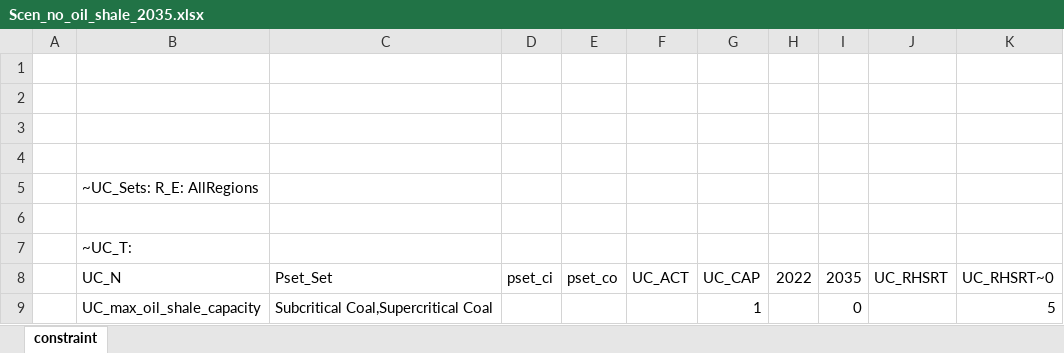
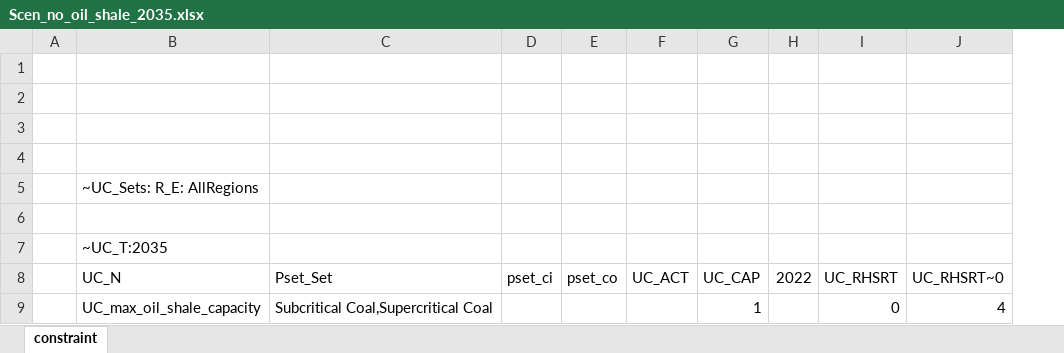
Before and after one commit to kraik98/ee-times, an Excel workbook: VerveStacks_EST/SuppXLS/Scen_no_oil_shale_2035.xlsx, sheet constraint, drawn as a sheet; values as stored, in another font and other column widths than the file's, no borders; removed rows and columns are numbered as before the commit, all else as after; the diff names each change by its address in the sheet, - before the commit and + after, or states it on an @@ line.

Commit message:
Oil shale ban 2035

```diff
--- a/VerveStacks_EST/SuppXLS/Scen_no_oil_shale_2035.xlsx (sheet constraint)
+++ b/VerveStacks_EST/SuppXLS/Scen_no_oil_shale_2035.xlsx (sheet constraint)
-column I (2035), row 9: 0
-B7 (UC_N): ~UC_T:
+B7 (UC_N): ~UC_T:2035
-I9 (UC_RHSRT): (empty)
+I9 (UC_RHSRT): 0
-J9 (UC_RHSRT~0): 5
+J9 (UC_RHSRT~0): 4
```
